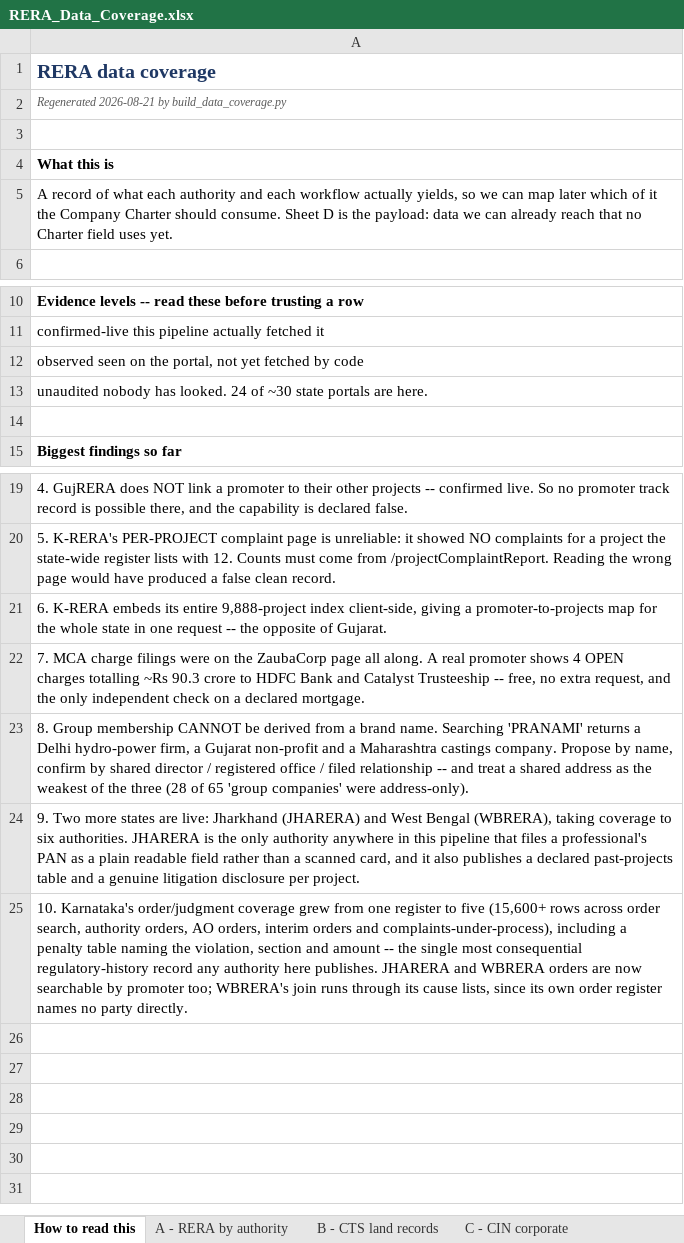
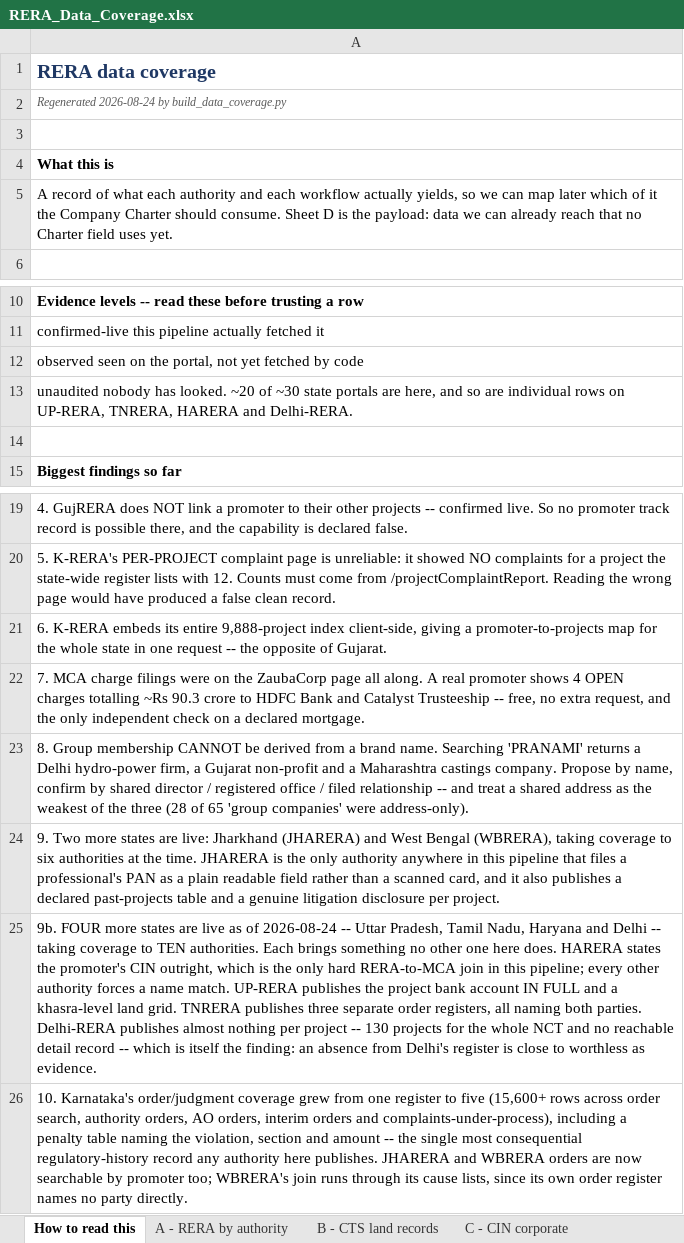
Before and after one commit to Hemang417/RERA_Scrapper, an Excel workbook: docs/RERA_Data_Coverage.xlsx, sheet How to read this, drawn as a sheet; only a part is shown, gaps mark what is left out; values as stored, in another font and other column widths than the file's, no borders; the diff names each change by its address in the sheet, - before the commit and + after, or states it on an @@ line.

```diff
--- a/docs/RERA_Data_Coverage.xlsx (sheet How to read this)
+++ b/docs/RERA_Data_Coverage.xlsx (sheet How to read this)
-A2: Regenerated 2026-08-21 by build_data_coverage.py
+A2: Regenerated 2026-08-24 by build_data_coverage.py
-A13: …has looked. 24 of ~30 state portals are here.
+A13: …has looked. ~20 of ~30 state portals are here, and so are individual rows on UP-RERA, TNRERA, HARERA and Delhi-RERA.
-A24: …to six authorities. JHARERA is…
+A24: …to six authorities at the time. JHARERA is…
+row 25: 9b. FOUR more states are live as of 2026-08-24 -- Uttar Pradesh, Tamil Nadu, Haryana and Delhi -- taking coverage to TEN authorities. Each brings something no other one here does. HARERA states the promoter's CIN outright, which is the only hard RERA-to-MCA join in this pipeline; every other authority forces a name match. UP-RERA publishes the project bank account IN FULL and a khasra-level land grid. TNRERA publishes three separate order registers, all naming both parties. Delhi-RERA publishes almost nothing per project -- 130 projects for the whole NCT and no reachable detail record -- which is itself the finding: an absence from Delhi's register is close to worthless as evidence.
```
Also changed, not shown: sheet A - RERA by authority, 4 other files.
